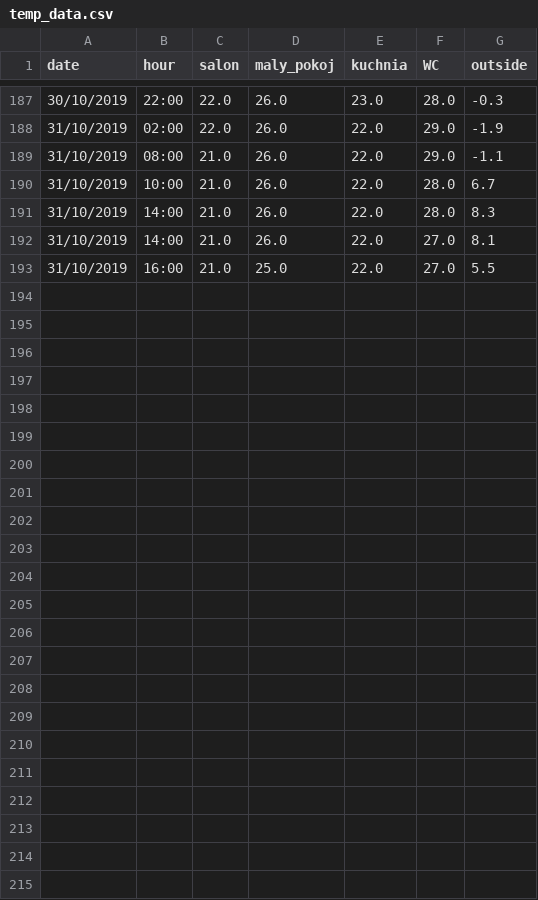
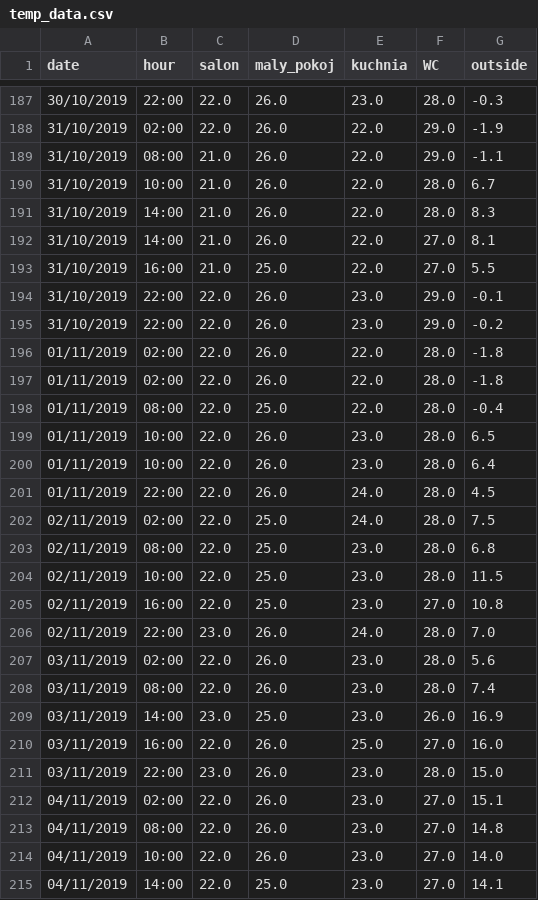
Before and after one commit to yellowBunnyy/homeControl, a CSV file: logic_script/temp_data.csv, drawn as a sheet; only a part is shown, gaps mark what is left out.

Commit message:
update .json, .csv, .db data

```diff
--- a/logic_script/temp_data.csv
+++ b/logic_script/temp_data.csv
@@ -193 +193,23 @@ date,hour,salon,maly_pokoj,kuchnia,WC,outside
 31/10/2019,16:00,21.0,25.0,22.0,27.0,5.5
+31/10/2019,22:00,22.0,26.0,23.0,29.0,-0.1
+31/10/2019,22:00,22.0,26.0,23.0,29.0,-0.2
+01/11/2019,02:00,22.0,26.0,22.0,28.0,-1.8
+01/11/2019,02:00,22.0,26.0,22.0,28.0,-1.8
+01/11/2019,08:00,22.0,25.0,22.0,28.0,-0.4
+01/11/2019,10:00,22.0,26.0,23.0,28.0,6.5
+01/11/2019,10:00,22.0,26.0,23.0,28.0,6.4
+01/11/2019,22:00,22.0,26.0,24.0,28.0,4.5
+02/11/2019,02:00,22.0,25.0,24.0,28.0,7.5
+02/11/2019,08:00,22.0,25.0,23.0,28.0,6.8
+02/11/2019,10:00,22.0,25.0,23.0,28.0,11.5
+02/11/2019,16:00,22.0,25.0,23.0,27.0,10.8
+02/11/2019,22:00,23.0,26.0,24.0,28.0,7.0
+03/11/2019,02:00,22.0,26.0,23.0,28.0,5.6
+03/11/2019,08:00,22.0,26.0,23.0,28.0,7.4
+03/11/2019,14:00,23.0,25.0,23.0,26.0,16.9
+03/11/2019,16:00,22.0,26.0,25.0,27.0,16.0
+03/11/2019,22:00,23.0,26.0,23.0,28.0,15.0
+04/11/2019,02:00,22.0,26.0,23.0,27.0,15.1
+04/11/2019,08:00,22.0,26.0,23.0,27.0,14.8
+04/11/2019,10:00,22.0,26.0,23.0,27.0,14.0
+04/11/2019,14:00,22.0,25.0,23.0,27.0,14.1
```
Also changed, not shown: 2 other files.
